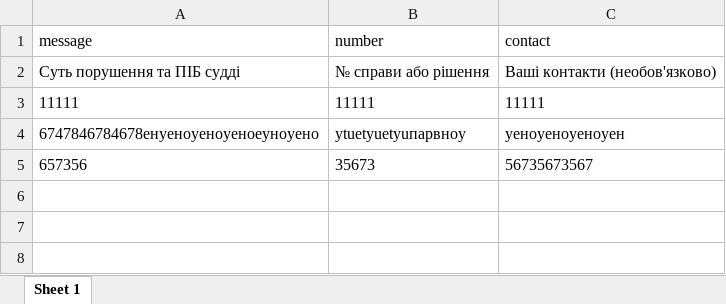
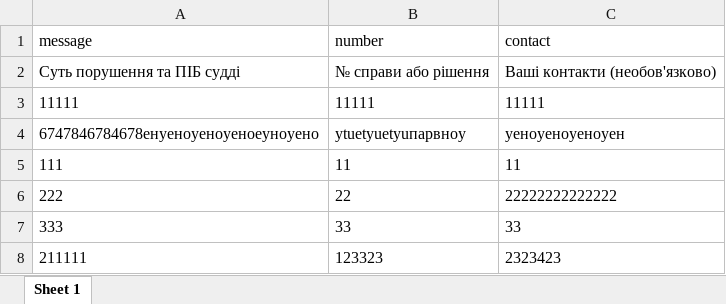
Before and after one commit to orgjscom/judgelustration, an Excel workbook: www/ok/data.xlsx, sheet Sheet 1, drawn as a sheet; values as stored, in another font and other column widths than the file's, no borders; removed rows and columns are numbered as before the commit, all else as after; the diff names each change by its address in the sheet, - before the commit and + after, or states it on an @@ line.

```diff
--- a/www/ok/data.xlsx (sheet Sheet 1)
+++ b/www/ok/data.xlsx (sheet Sheet 1)
-row 5: 657356 | 35673 | 56735673567
+row 5: 111 | 11 | 11
+row 6: 222 | 22 | 22222222222222
+row 7: 333 | 33 | 33
+row 8: 211111 | 123323 | 2323423
```
Also changed, not shown: 5 other files.
